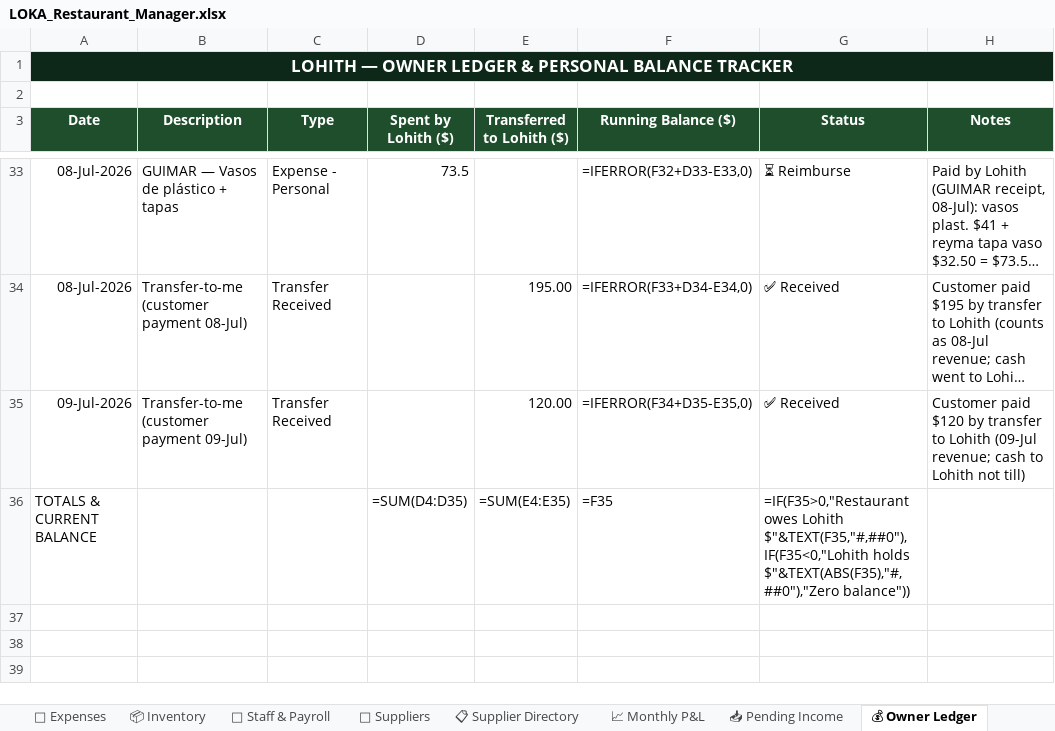
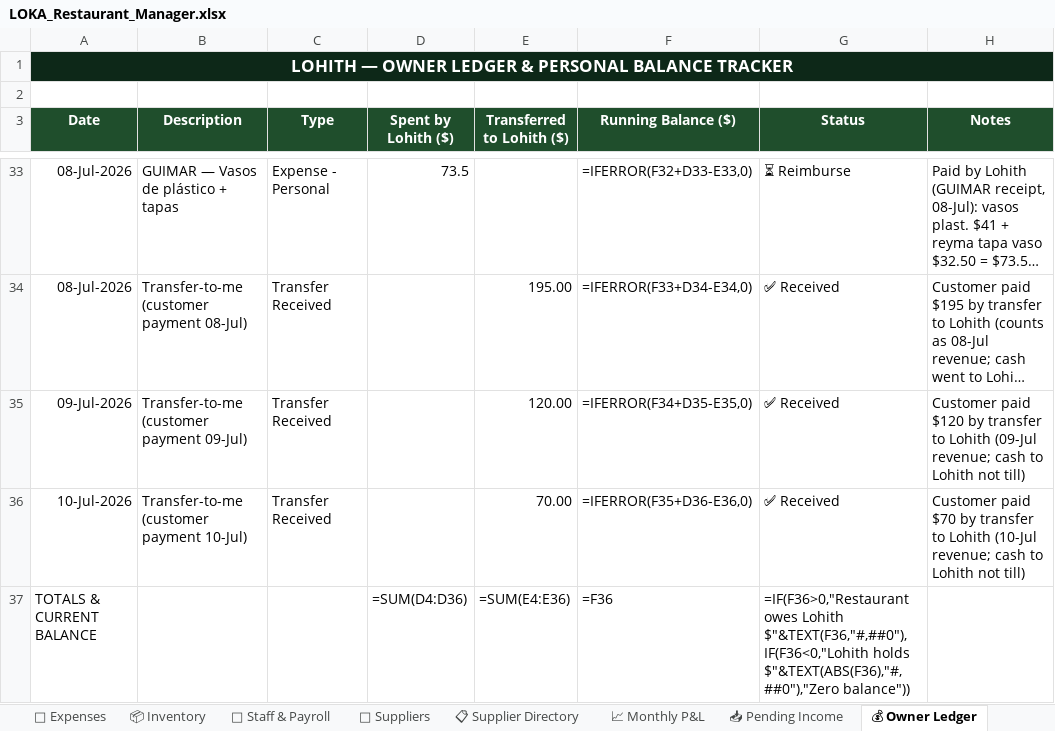
Before and after one commit to mirchimexico-coder/LOKA, an Excel workbook: LOKA_Restaurant_Manager.xlsx, sheet 💰 Owner Ledger, drawn as a sheet; only a part is shown, gaps mark what is left out; long unchanged cells end in …; values as stored, in another font and other column widths than the file's, no borders; formulas without a stored value are shown as written; addresses are those after the commit; the diff names each change by its address in the sheet, - before the commit and + after, or states it on an @@ line.

```diff
--- a/LOKA_Restaurant_Manager.xlsx (sheet 💰 Owner Ledger)
+++ b/LOKA_Restaurant_Manager.xlsx (sheet 💰 Owner Ledger)
+row 36: 10-Jul-2026 | Transfer-to-me (customer payment 10-Jul) | Transfer Received |  | 70.00 | =IFERROR(F35+D36-E36,0) | ✅ Received | Customer paid $70 by transfer to Lohith (10-Jul revenue; cash to Lohith not till)
-D37 (Spent by Lohith ($)): =SUM(D4:D35)
+D37 (Spent by Lohith ($)): =SUM(D4:D36)
-E37 (Transferred to Lohith ($)): =SUM(E4:E35)
+E37 (Transferred to Lohith ($)): =SUM(E4:E36)
-F37 (Running Balance ($)): =F35
+F37 (Running Balance ($)): =F36
-G37 (Status): =IF(F35>0,"Restaurant owes Lohith $"&TEXT(F35,"#,##0"),IF(F35<0,"Lohith holds $"&TEXT(ABS(F35),"#,##0"),"Zero balance"))
+G37 (Status): =IF(F36>0,"Restaurant owes Lohith $"&TEXT(F36,"#,##0"),IF(F36<0,"Lohith holds $"&TEXT(ABS(F36),"#,##0"),"Zero balance"))
```
Also changed, not shown: sheet 💸 Expenses, sheet 📈 Monthly P&L, sheet 📅 Daily Log, sheet Capital & Ownership, 17 other files.
